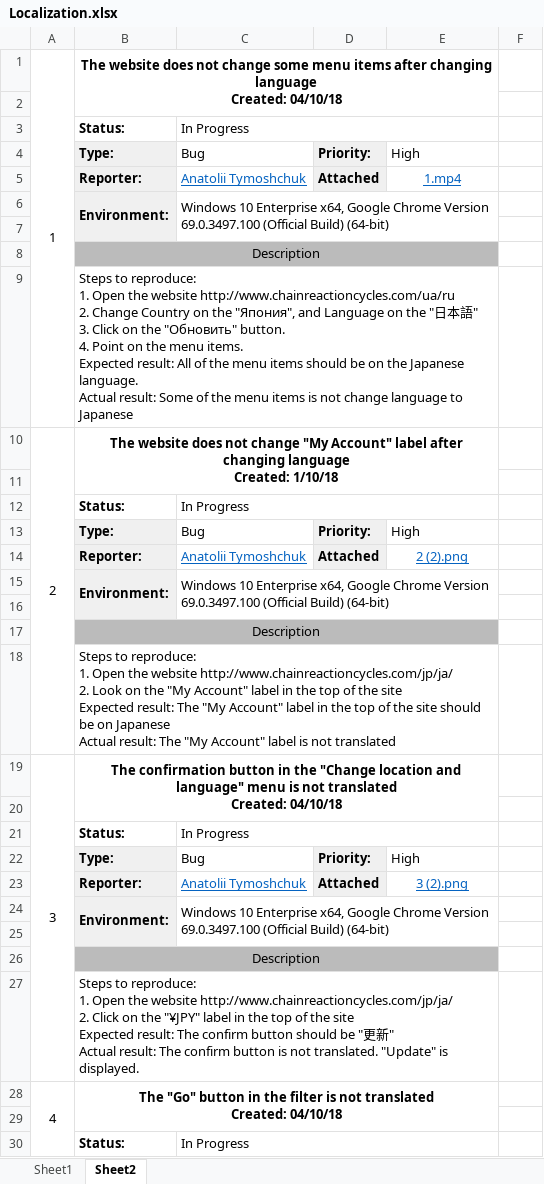
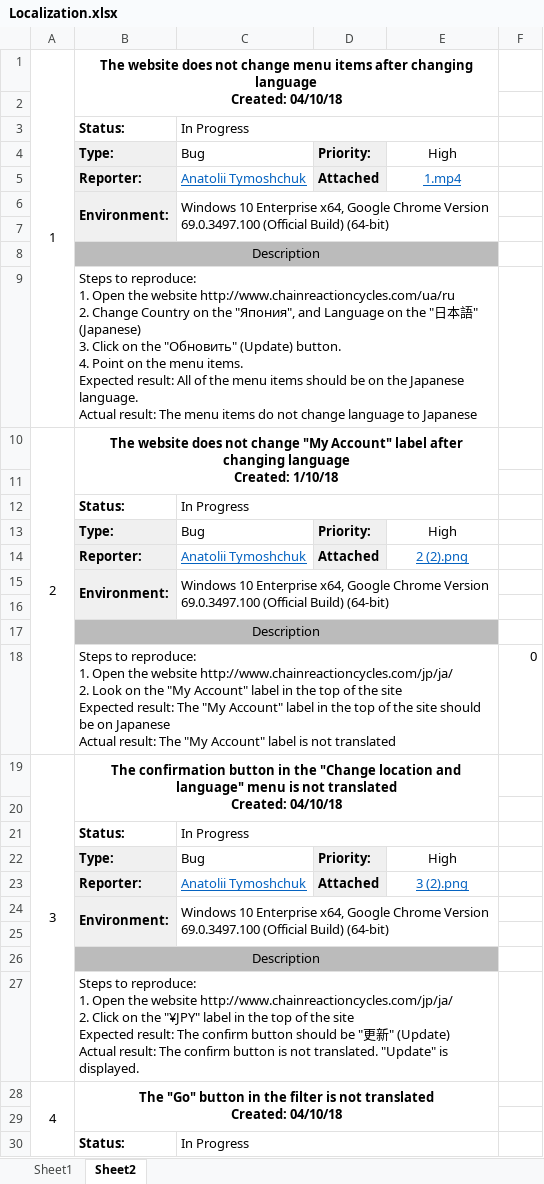
Before and after one commit to AnatoliiTymoshchuk/sft_tasks, an Excel workbook: Localization/Localization.xlsx, sheet Sheet2, drawn as a sheet; only a part is shown; values as stored, in another font and other column widths than the file's, no borders; ↵ is a line break in a cell; the diff covers the shown part only; the diff names each change by its address in the sheet, - before the commit and + after, or states it on an @@ line.

```diff
--- a/Localization/Localization.xlsx (sheet Sheet2)
+++ b/Localization/Localization.xlsx (sheet Sheet2)
-B1: …not change some menu items…
+B1: …not change menu items…
-E4 alignment: left
+E4 alignment: center
-B9: …語" ↵ 3. Click on the "Обновить" button. ↵ 4. Point on the menu items. ↵ Expected result: All of the menu items should be on the Japanese language. ↵ Actual result: Some of the menu items is not change…
+B9: …語" (Japanese) ↵ 3. Click on the "Обновить" (Update) button. ↵ 4. Point on the menu items. ↵ Expected result: All of the menu items should be on the Japanese language. ↵ Actual result: The menu items do not change…
-E13 alignment: left
+E13 alignment: center
-F18: (empty)
+F18: 0
-E22 alignment: left
+E22 alignment: center
-B27: …新" ↵ Actual result:…
+B27: …新" (Update) ↵ Actual result:…
```
Also changed, not shown: 1 edited cell and cell formats elsewhere in this sheet, Task.Regression/Task.Regression.xlsx.
